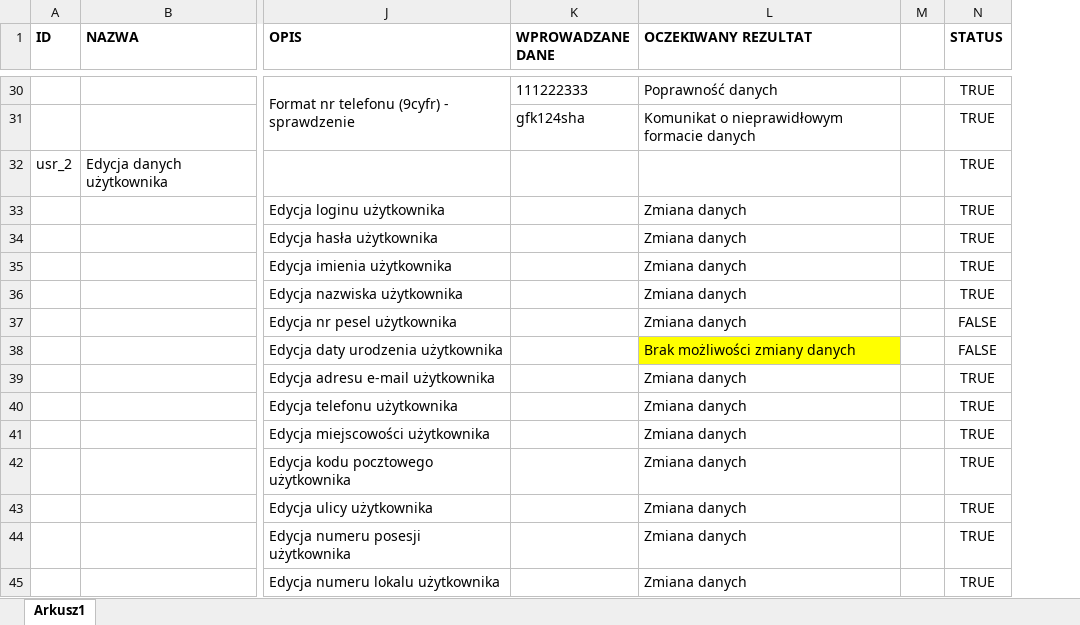
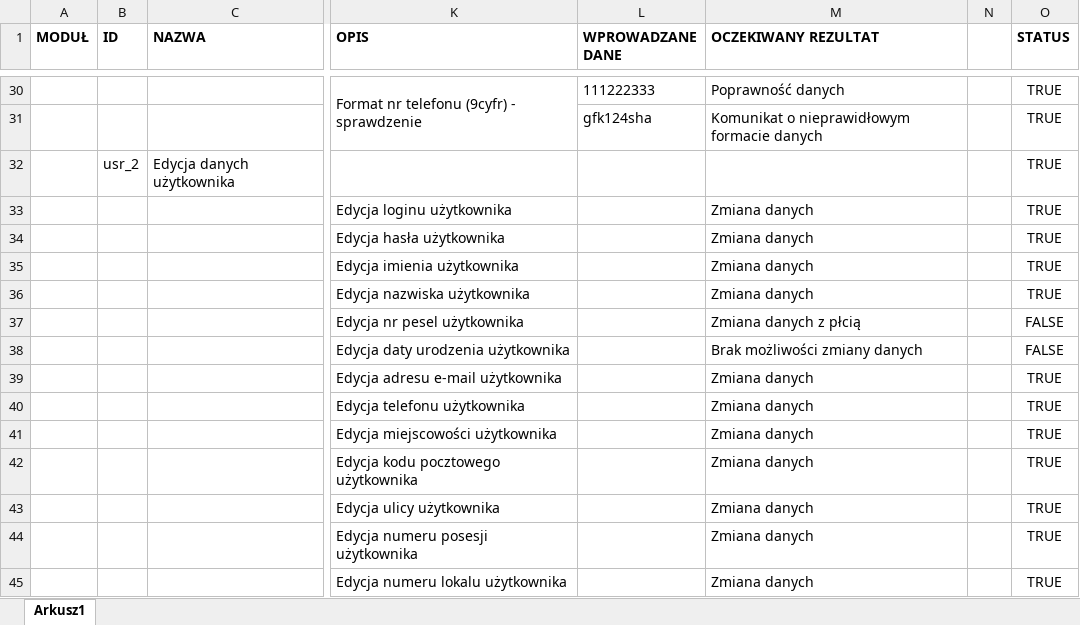
Before and after one commit to tytan121a/Przychodnia, an Excel workbook: testy.xlsx, sheet Arkusz1, drawn as a sheet; only a part is shown, gaps mark what is left out; values as stored, in another font and other column widths than the file's, no borders; addresses are those after the commit; the diff covers the shown part only; the diff names each change by its address in the sheet, - before the commit and + after, or states it on an @@ line.

Commit message:
Add files via upload

```diff
--- a/testy.xlsx (sheet Arkusz1)
+++ b/testy.xlsx (sheet Arkusz1)
+column A (MODUŁ), empty
-M37 (OCZEKIWANY REZULTAT): Zmiana danych
+M37 (OCZEKIWANY REZULTAT): Zmiana danych z płcią
-M38 fill: #FFFF00
+M38 fill: none
```
Also changed, not shown: 10 added rows, 2 edited cells and cell formats elsewhere in this sheet.
